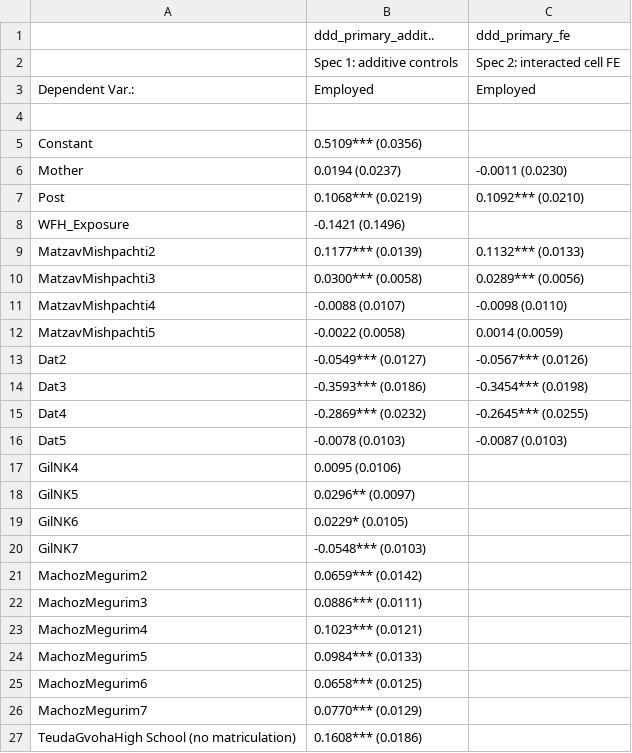
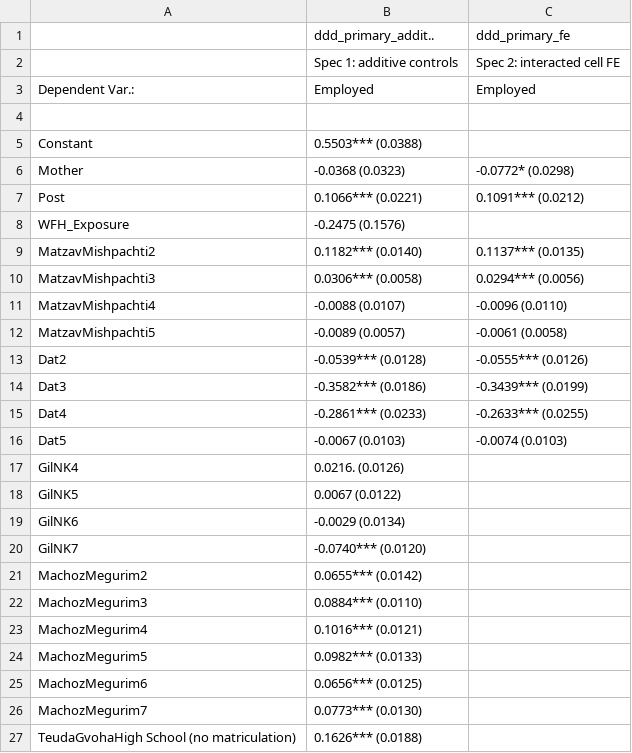
Before and after one commit to NitzanZacharia/labor-econ-remote-work-analysis, a CSV file: outputs/ddd_primary.csv, drawn as a sheet; only a part is shown; the diff covers the shown part only.

```diff
--- a/outputs/ddd_primary.csv
+++ b/outputs/ddd_primary.csv
@@ -4,24 +4,24 @@
 "  "," "," "
-"Constant","0.5109*** (0.0356)","  "
-"Mother","0.0194 (0.0237)","-0.0011 (0.0230)"
-"Post","0.1068*** (0.0219)","0.1092*** (0.0210)"
-"WFH_Exposure","-0.1421 (0.1496)","  "
-"MatzavMishpachti2","0.1177*** (0.0139)","0.1132*** (0.0133)"
-"MatzavMishpachti3","0.0300*** (0.0058)","0.0289*** (0.0056)"
-"MatzavMishpachti4","-0.0088 (0.0107)","-0.0098 (0.0110)"
-"MatzavMishpachti5","-0.0022 (0.0058)","0.0014 (0.0059)"
-"Dat2","-0.0549*** (0.0127)","-0.0567*** (0.0126)"
-"Dat3","-0.3593*** (0.0186)","-0.3454*** (0.0198)"
-"Dat4","-0.2869*** (0.0232)","-0.2645*** (0.0255)"
-"Dat5","-0.0078 (0.0103)","-0.0087 (0.0103)"
-"GilNK4","0.0095 (0.0106)","  "
-"GilNK5","0.0296** (0.0097)","  "
-"GilNK6","0.0229* (0.0105)","  "
-"GilNK7","-0.0548*** (0.0103)","  "
-"MachozMegurim2","0.0659*** (0.0142)","  "
-"MachozMegurim3","0.0886*** (0.0111)","  "
-"MachozMegurim4","0.1023*** (0.0121)","  "
-"MachozMegurim5","0.0984*** (0.0133)","  "
-"MachozMegurim6","0.0658*** (0.0125)","  "
-"MachozMegurim7","0.0770*** (0.0129)","  "
-"TeudaGvohaHigh School (no matriculation)","0.1608*** (0.0186)","  "
+"Constant","0.5503*** (0.0388)","  "
+"Mother","-0.0368 (0.0323)","-0.0772* (0.0298)"
+"Post","0.1066*** (0.0221)","0.1091*** (0.0212)"
+"WFH_Exposure","-0.2475 (0.1576)","  "
+"MatzavMishpachti2","0.1182*** (0.0140)","0.1137*** (0.0135)"
+"MatzavMishpachti3","0.0306*** (0.0058)","0.0294*** (0.0056)"
+"MatzavMishpachti4","-0.0088 (0.0107)","-0.0096 (0.0110)"
+"MatzavMishpachti5","-0.0089 (0.0057)","-0.0061 (0.0058)"
+"Dat2","-0.0539*** (0.0128)","-0.0555*** (0.0126)"
+"Dat3","-0.3582*** (0.0186)","-0.3439*** (0.0199)"
+"Dat4","-0.2861*** (0.0233)","-0.2633*** (0.0255)"
+"Dat5","-0.0067 (0.0103)","-0.0074 (0.0103)"
+"GilNK4","0.0216. (0.0126)","  "
+"GilNK5","0.0067 (0.0122)","  "
+"GilNK6","-0.0029 (0.0134)","  "
+"GilNK7","-0.0740*** (0.0120)","  "
+"MachozMegurim2","0.0655*** (0.0142)","  "
+"MachozMegurim3","0.0884*** (0.0110)","  "
+"MachozMegurim4","0.1016*** (0.0121)","  "
+"MachozMegurim5","0.0982*** (0.0133)","  "
+"MachozMegurim6","0.0656*** (0.0125)","  "
+"MachozMegurim7","0.0773*** (0.0130)","  "
+"TeudaGvohaHigh School (no matriculation)","0.1626*** (0.0188)","  "
```
Also changed, not shown: 4 added rows and 15 edited cells elsewhere in this file, outputs/comparative_stats_missing_pct.csv, 1 other file.
